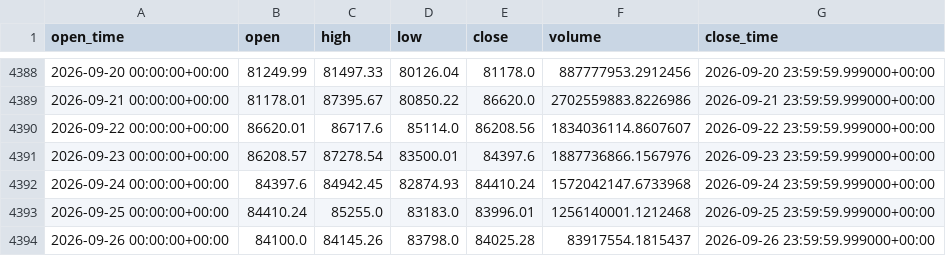
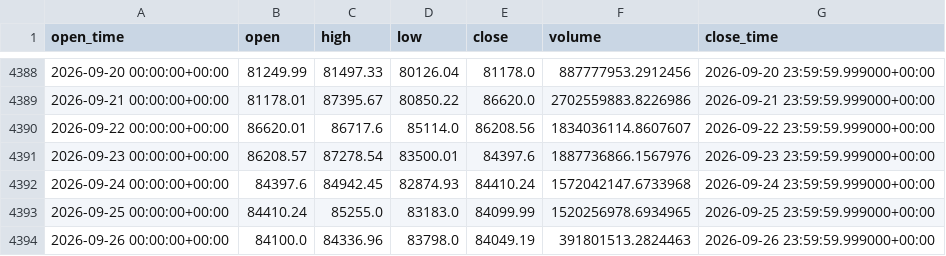
Before and after one commit to aiyman14/bitcoin-ai-monitoring-dashboard, a CSV file: data/BTC-USD/tableau_long.csv, drawn as a sheet; only a part is shown, gaps mark what is left out.

```diff
--- a/data/BTC-USD/tableau_long.csv
+++ b/data/BTC-USD/tableau_long.csv
@@ -4392,3 +4392,3 @@ open_time,open,high,low,close,volume,close_time
 2026-09-24 00:00:00+00:00,84397.6,84942.45,82874.93,84410.24,1572042147.6733968,2026-09-24 23:59:59.999000+00:00
-2026-09-25 00:00:00+00:00,84410.24,85255.0,83183.0,83996.01,1256140001.1212468,2026-09-25 23:59:59.999000+00:00
-2026-09-26 00:00:00+00:00,84100.0,84145.26,83798.0,84025.28,83917554.1815437,2026-09-26 23:59:59.999000+00:00
+2026-09-25 00:00:00+00:00,84410.24,85255.0,83183.0,84099.99,1520256978.6934965,2026-09-25 23:59:59.999000+00:00
+2026-09-26 00:00:00+00:00,84100.0,84336.96,83798.0,84049.19,391801513.2824463,2026-09-26 23:59:59.999000+00:00
```
Also changed, not shown: data/BTC-USD/tableau_recent.csv, 7 other files.
